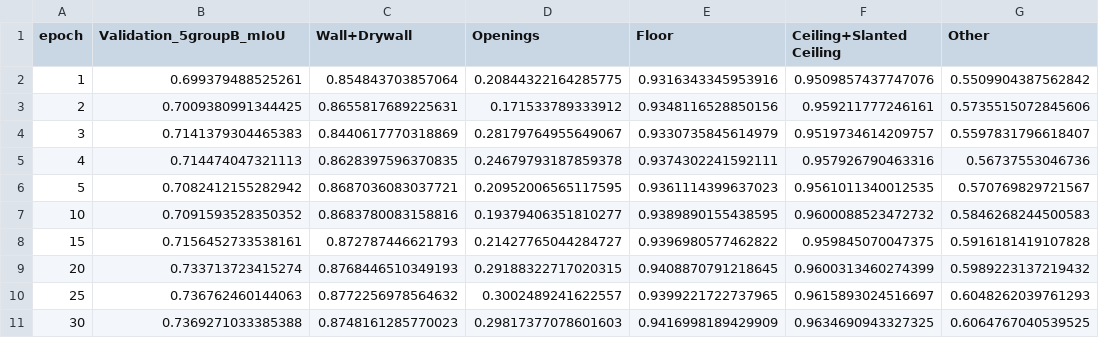
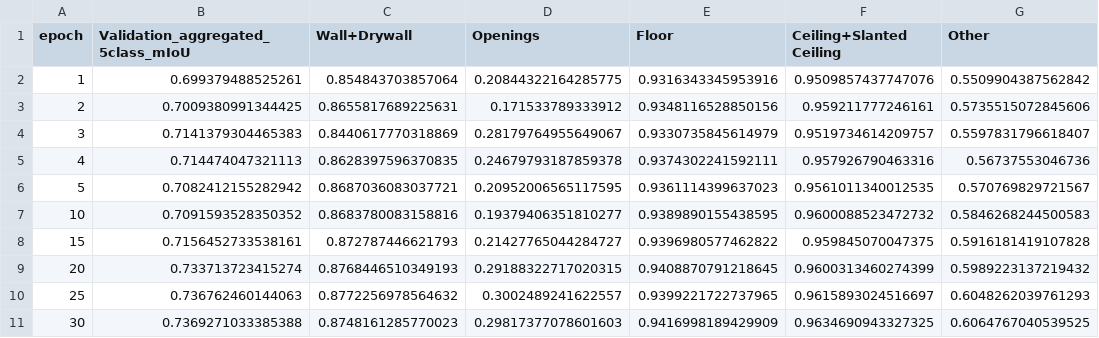
Before and after one commit to gunkuk/Construction-robot-working-space-3D-recognition, a CSV file: results/validation_history.csv, drawn as a sheet.

Commit message:
Name the evaluation taxonomy aggregated 5-class throughout the release

```diff
--- a/results/validation_history.csv
+++ b/results/validation_history.csv
@@ -1,2 +1,2 @@
-epoch,Validation_5groupB_mIoU,Wall+Drywall,Openings,Floor,Ceiling+Slanted Ceiling,Other
+epoch,Validation_aggregated_5class_mIoU,Wall+Drywall,Openings,Floor,Ceiling+Slanted Ceiling,Other
 1,0.699379488525261,0.854843703857064,0.20844322164285775,0.9316343345953916,0.9509857437747076,0.5509904387562842
```
Also changed, not shown: 10 other files.
